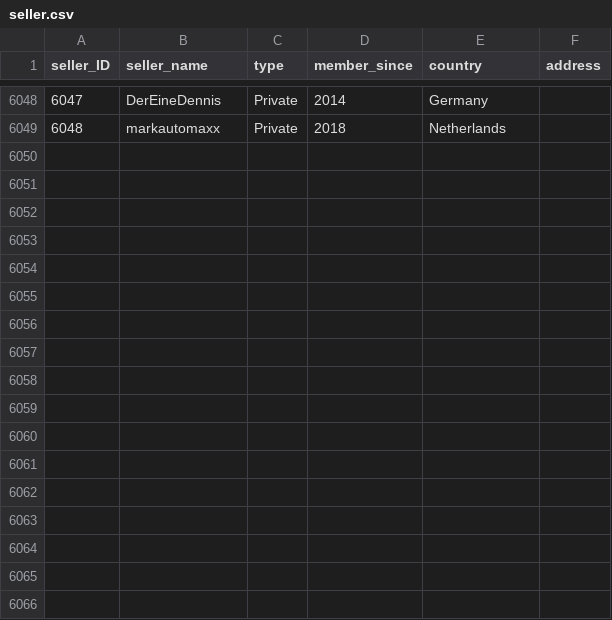
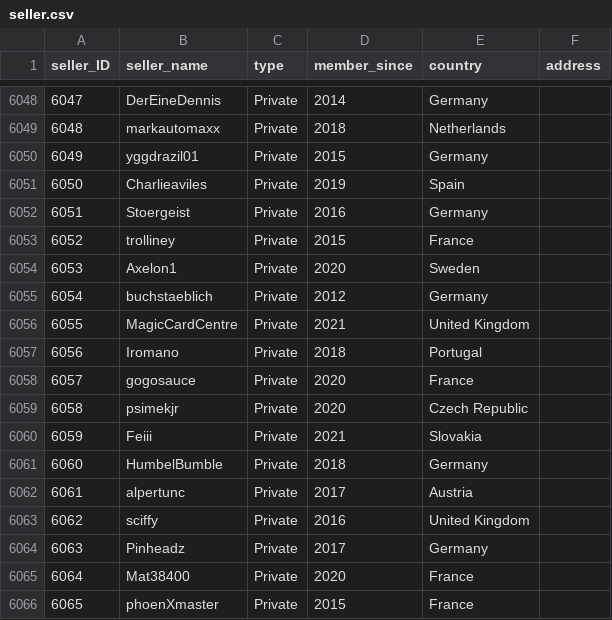
Before and after one commit to rol-x/the-gathering, a CSV file: data/seller.csv, drawn as a sheet; only a part is shown, gaps mark what is left out; the diff names each change by its address in the sheet, - before the commit and + after, or states it on an @@ line.

Commit message:
Data update

```diff
--- a/data/seller.csv
+++ b/data/seller.csv
+row 6050: 6049 | yggdrazil01 | Private | 2015 | Germany
+row 6051: 6050 | Charlieaviles | Private | 2019 | Spain
+row 6052: 6051 | Stoergeist | Private | 2016 | Germany
+row 6053: 6052 | trolliney | Private | 2015 | France
+row 6054: 6053 | Axelon1 | Private | 2020 | Sweden
+row 6055: 6054 | buchstaeblich | Private | 2012 | Germany
+row 6056: 6055 | MagicCardCentre | Private | 2021 | United Kingdom
+row 6057: 6056 | Iromano | Private | 2018 | Portugal
+row 6058: 6057 | gogosauce | Private | 2020 | France
+row 6059: 6058 | psimekjr | Private | 2020 | Czech Republic
+row 6060: 6059 | Feiii | Private | 2021 | Slovakia
+row 6061: 6060 | HumbelBumble | Private | 2018 | Germany
+row 6062: 6061 | alpertunc | Private | 2017 | Austria
+row 6063: 6062 | sciffy | Private | 2016 | United Kingdom
+row 6064: 6063 | Pinheadz | Private | 2017 | Germany
+row 6065: 6064 | Mat38400 | Private | 2020 | France
+row 6066: 6065 | phoenXmaster | Private | 2015 | France
```
Also changed, not shown: 3 other files.
